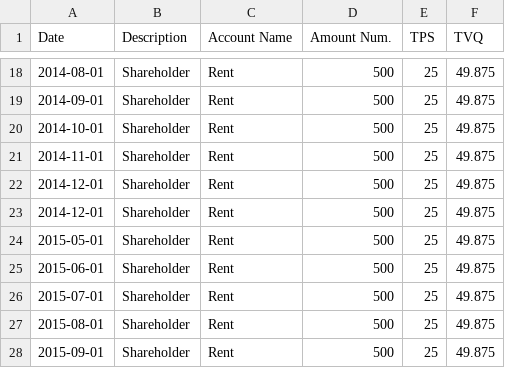
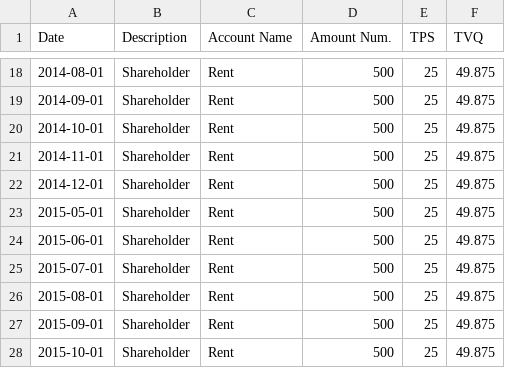
Before and after one commit to cesine/general-ledger, a CSV file: ledger/rent.csv, drawn as a sheet; only a part is shown, gaps mark what is left out; the shorter side is filled out with more unchanged rows; the diff names each change by its address in the sheet, - before the commit and + after, or states it on an @@ line.

Commit message:
found a duplicate rent entry

```diff
--- a/ledger/rent.csv
+++ b/ledger/rent.csv
-row 23: 2014-12-01 | Shareholder | Rent | 500 | 25 | 49.875
```
